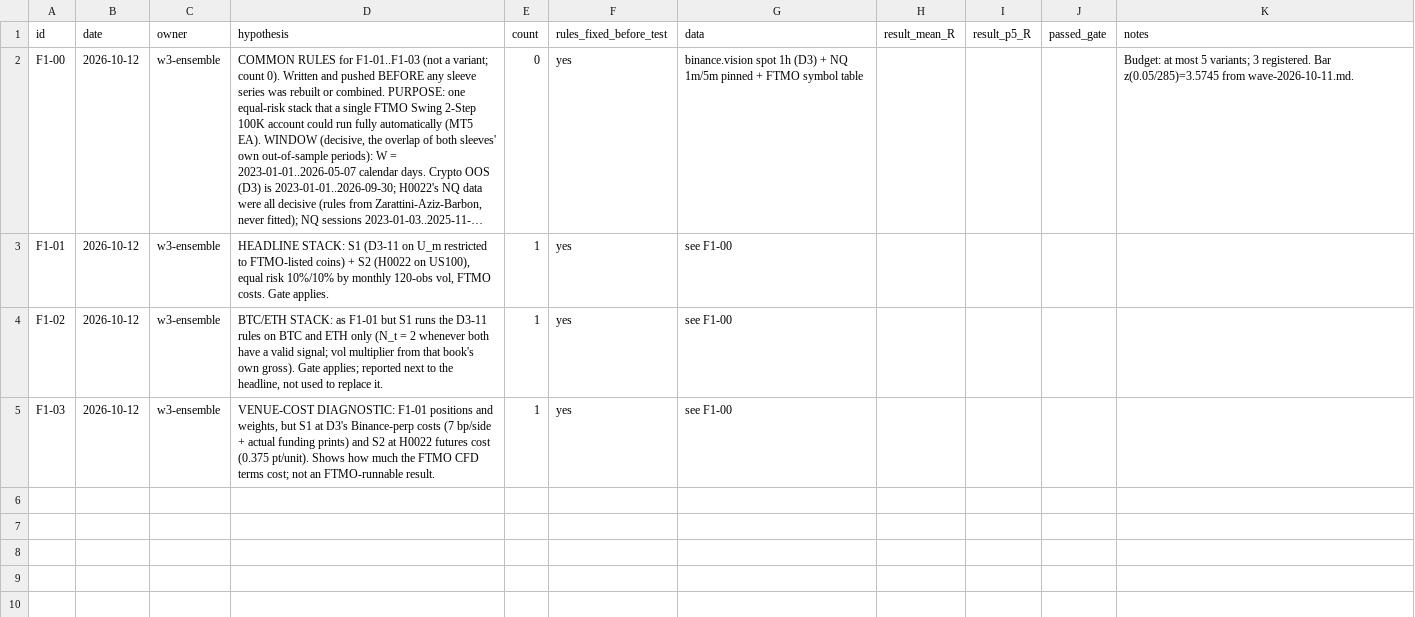
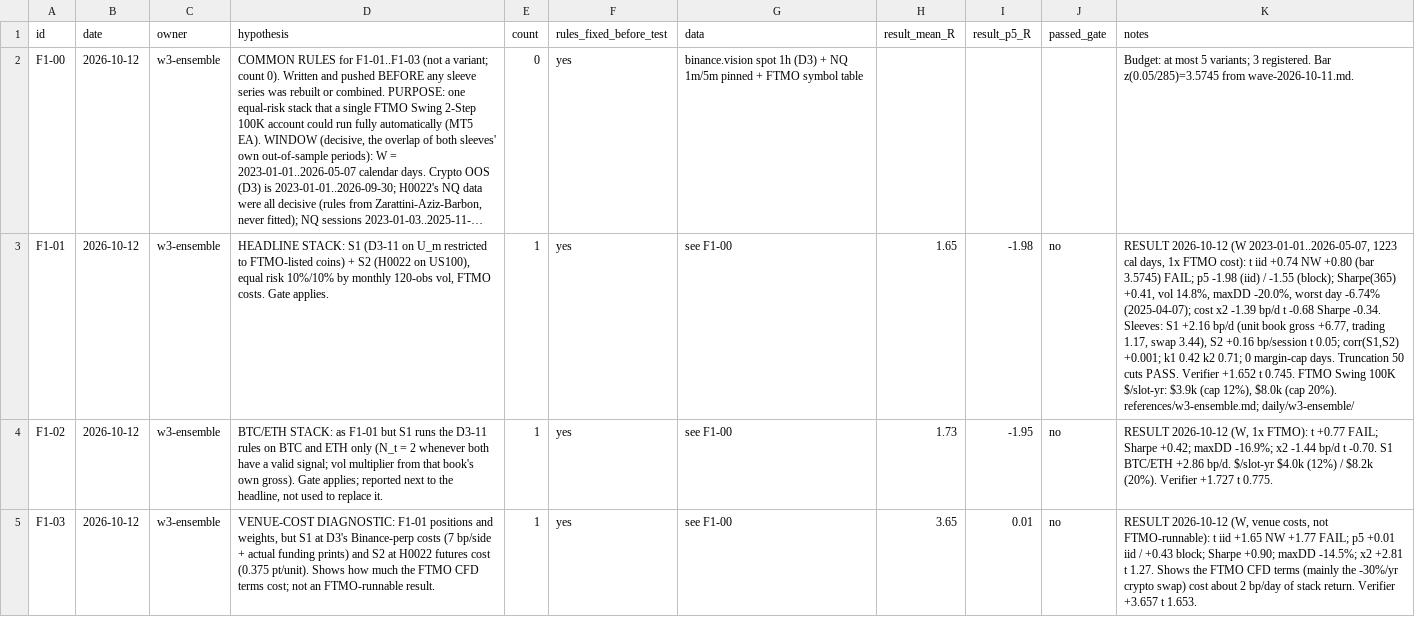
Before and after one commit to itamarmeirovichai-source/claude-skills, a CSV file: skills/prop-fleet/agents/prereg/F1.csv, drawn as a sheet; long unchanged cells end in …; the diff names each change by its address in the sheet, - before the commit and + after, or states it on an @@ line.

```diff
--- a/skills/prop-fleet/agents/prereg/F1.csv
+++ b/skills/prop-fleet/agents/prereg/F1.csv
-H3 (result_mean_R): (empty)
+H3 (result_mean_R): 1.65
-I3 (result_p5_R): (empty)
+I3 (result_p5_R): -1.98
-J3:J5 (passed_gate): (empty)
+J3:J5 (passed_gate): no
-K3 (notes): (empty)
+K3 (notes): RESULT 2026-10-12 (W 2023-01-01..2026-05-07, 1223 cal days, 1x FTMO cost): t iid +0.74 NW +0.80 (bar 3.5745) FAIL; p5 -1.98 (iid) / -1.55 (block); Sharpe(365) +0.41, vol 14.8%, maxDD -20.0%, worst day -6.74% (2025-04-07); cost x2 -1.39 bp/d t -0.68 Sharpe -0.34. Sleeves: S1 +2.16 bp/d (unit book gross +6.77, trading 1.17, swap 3.44), S2 +0.16 bp/session t 0.05; corr(S1,S2) +0.001; k1 0.42 k2 0.71; 0 margin-cap days. Truncation 50 cuts PASS. Verifier +1.652 t 0.745. FTMO Swing 100K $/slot-yr: $3.9k (cap 12%), $8.0k (cap 20%). references/w3-ensemble.md; daily/w3-ensemble/
-H4 (result_mean_R): (empty)
+H4 (result_mean_R): 1.73
-I4 (result_p5_R): (empty)
+I4 (result_p5_R): -1.95
-K4 (notes): (empty)
+K4 (notes): RESULT 2026-10-12 (W, 1x FTMO): t +0.77 FAIL; Sharpe +0.42; maxDD -16.9%; x2 -1.44 bp/d t -0.70. S1 BTC/ETH +2.86 bp/d. $/slot-yr $4.0k (12%) / $8.2k (20%). Verifier +1.727 t 0.775.
-H5 (result_mean_R): (empty)
+H5 (result_mean_R): 3.65
-I5 (result_p5_R): (empty)
+I5 (result_p5_R): 0.01
-K5 (notes): (empty)
+K5 (notes): RESULT 2026-10-12 (W, venue costs, not FTMO-runnable): t iid +1.65 NW +1.77 FAIL; p5 +0.01 iid / +0.43 block; Sharpe +0.90; maxDD -14.5%; x2 +2.81 t 1.27. Shows the FTMO CFD terms (mainly the -30%/yr crypto swap) cost about 2 bp/day of stack return. Verifier +3.657 t 1.653.
```
Also changed, not shown: 1 other file.
